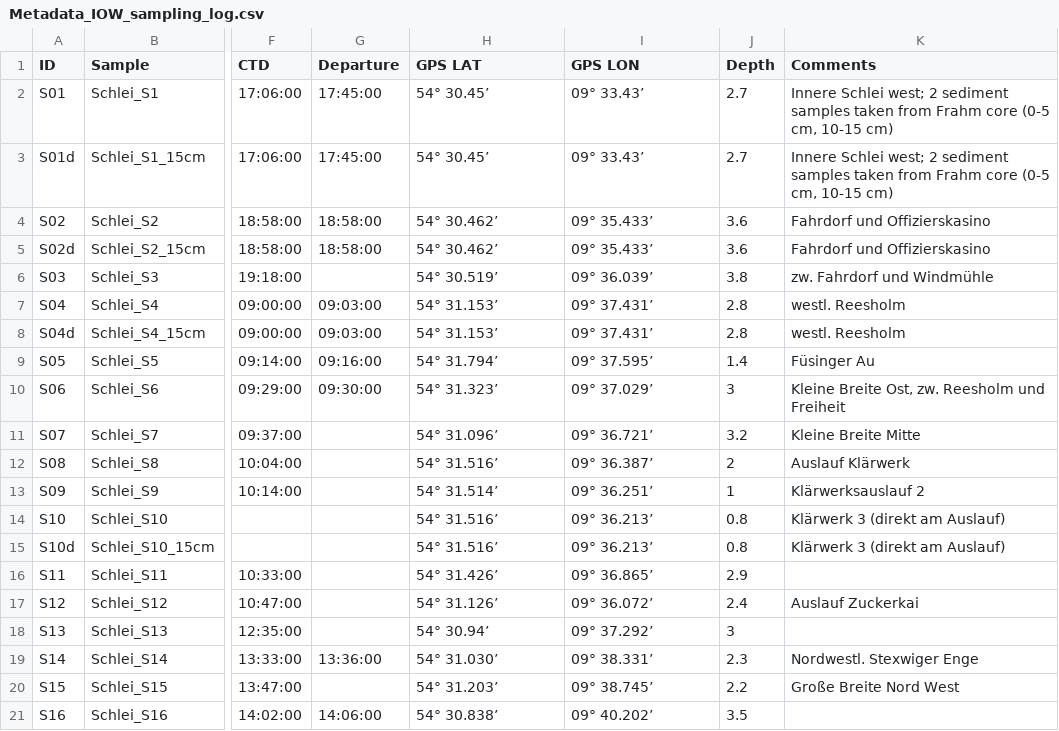
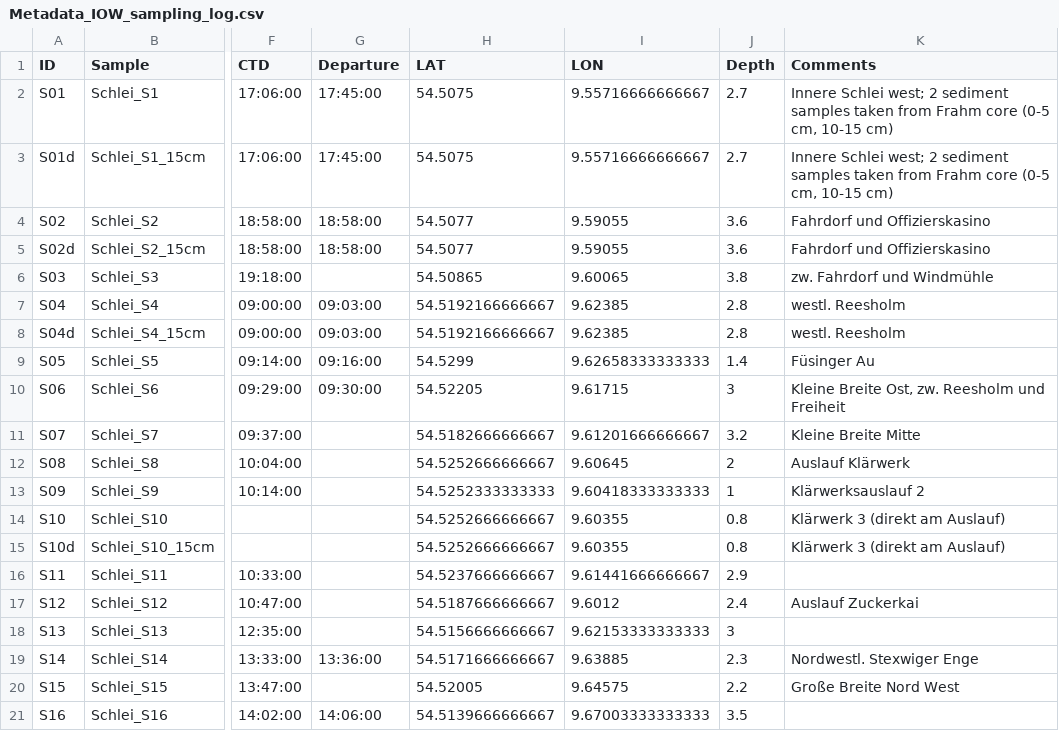
Before and after one commit to robna/MPSchleiSediments, a CSV file: data/Metadata_IOW_sampling_log.csv, drawn as a sheet; only a part is shown, gaps mark what is left out; the diff covers the shown part only; the diff names each change by its address in the sheet, - before the commit and + after, or states it on an @@ line.

```diff
--- a/data/Metadata_IOW_sampling_log.csv
+++ b/data/Metadata_IOW_sampling_log.csv
-H1: GPS LAT
+H1: LAT
-I1: GPS LON
+I1: LON
-H2:H3 (LAT): 54° 30.45’
+H2:H3 (LAT): 54.5075
-I2:I3 (LON): 09° 33.43’
+I2:I3 (LON): 9.55716666666667
-H4:H5 (LAT): 54° 30.462’
+H4:H5 (LAT): 54.5077
-I4:I5 (LON): 09° 35.433’
+I4:I5 (LON): 9.59055
-H6 (LAT): 54° 30.519’
+H6 (LAT): 54.50865
-I6 (LON): 09° 36.039’
+I6 (LON): 9.60065
-H7:H8 (LAT): 54° 31.153’
+H7:H8 (LAT): 54.5192166666667
-I7:I8 (LON): 09° 37.431’
+I7:I8 (LON): 9.62385
-H9 (LAT): 54° 31.794’
+H9 (LAT): 54.5299
-I9 (LON): 09° 37.595’
+I9 (LON): 9.62658333333333
-H10 (LAT): 54° 31.323’
+H10 (LAT): 54.52205
-I10 (LON): 09° 37.029’
+I10 (LON): 9.61715
-H11 (LAT): 54° 31.096’
+H11 (LAT): 54.5182666666667
-I11 (LON): 09° 36.721’
+I11 (LON): 9.61201666666667
-H12 (LAT): 54° 31.516’
+H12 (LAT): 54.5252666666667
-I12 (LON): 09° 36.387’
+I12 (LON): 9.60645
-H13 (LAT): 54° 31.514’
+H13 (LAT): 54.5252333333333
-I13 (LON): 09° 36.251’
+I13 (LON): 9.60418333333333
-H14:H15 (LAT): 54° 31.516’
+H14:H15 (LAT): 54.5252666666667
-I14:I15 (LON): 09° 36.213’
+I14:I15 (LON): 9.60355
-H16 (LAT): 54° 31.426’
+H16 (LAT): 54.5237666666667
-I16 (LON): 09° 36.865’
+I16 (LON): 9.61441666666667
-H17 (LAT): 54° 31.126’
+H17 (LAT): 54.5187666666667
-I17 (LON): 09° 36.072’
+I17 (LON): 9.6012
-H18 (LAT): 54° 30.94’
+H18 (LAT): 54.5156666666667
-I18 (LON): 09° 37.292’
+I18 (LON): 9.62153333333333
-H19 (LAT): 54° 31.030’
+H19 (LAT): 54.5171666666667
-I19 (LON): 09° 38.331’
+I19 (LON): 9.63885
-H20 (LAT): 54° 31.203’
+H20 (LAT): 54.52005
-I20 (LON): 09° 38.745’
+I20 (LON): 9.64575
-H21 (LAT): 54° 30.838’
+H21 (LAT): 54.5139666666667
-I21 (LON): 09° 40.202’
+I21 (LON): 9.67003333333333
```
Also changed, not shown: 1 removed row and 32 edited cells elsewhere in this file, data/GRADISTAT_IOW_vol_log-cau_not-closed.csv, data/Schlei_OM.csv, 11 other files.
